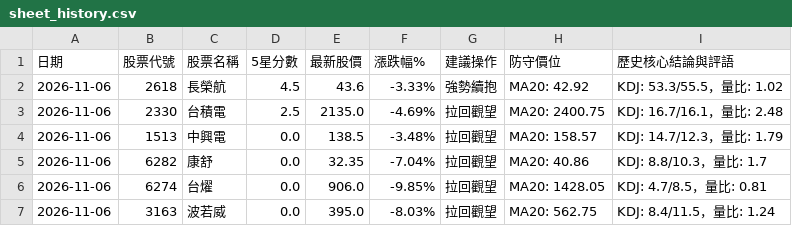
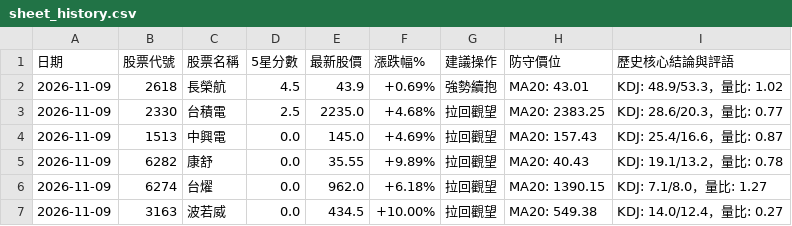
Before and after one commit to Jou-chiang/stock-dashboard, a CSV file: sheet_history.csv, drawn as a sheet.

```diff
--- a/sheet_history.csv
+++ b/sheet_history.csv
@@ -1,7 +1,7 @@
 日期,股票代號,股票名稱,5星分數,最新股價,漲跌幅%,建議操作,防守價位,歷史核心結論與評語
-2026-11-06,2618,長榮航,4.5,43.6,-3.33%,強勢續抱,MA20: 42.92,KDJ: 53.3/55.5，量比: 1.02
-2026-11-06,2330,台積電,2.5,2135.0,-4.69%,拉回觀望,MA20: 2400.75,KDJ: 16.7/16.1，量比: 2.48
-2026-11-06,1513,中興電,0.0,138.5,-3.48%,拉回觀望,MA20: 158.57,KDJ: 14.7/12.3，量比: 1.79
-2026-11-06,6282,康舒,0.0,32.35,-7.04%,拉回觀望,MA20: 40.86,KDJ: 8.8/10.3，量比: 1.7
-2026-11-06,6274,台燿,0.0,906.0,-9.85%,拉回觀望,MA20: 1428.05,KDJ: 4.7/8.5，量比: 0.81
-2026-11-06,3163,波若威,0.0,395.0,-8.03%,拉回觀望,MA20: 562.75,KDJ: 8.4/11.5，量比: 1.24
+2026-11-09,2618,長榮航,4.5,43.9,+0.69%,強勢續抱,MA20: 43.01,KDJ: 48.9/53.3，量比: 1.02
+2026-11-09,2330,台積電,2.5,2235.0,+4.68%,拉回觀望,MA20: 2383.25,KDJ: 28.6/20.3，量比: 0.77
+2026-11-09,1513,中興電,0.0,145.0,+4.69%,拉回觀望,MA20: 157.43,KDJ: 25.4/16.6，量比: 0.87
+2026-11-09,6282,康舒,0.0,35.55,+9.89%,拉回觀望,MA20: 40.43,KDJ: 19.1/13.2，量比: 0.78
+2026-11-09,6274,台燿,0.0,962.0,+6.18%,拉回觀望,MA20: 1390.15,KDJ: 7.1/8.0，量比: 1.27
+2026-11-09,3163,波若威,0.0,434.5,+10.00%,拉回觀望,MA20: 549.38,KDJ: 14.0/12.4，量比: 0.27
```
Also changed, not shown: sheet_scores.csv, 3 other files.
